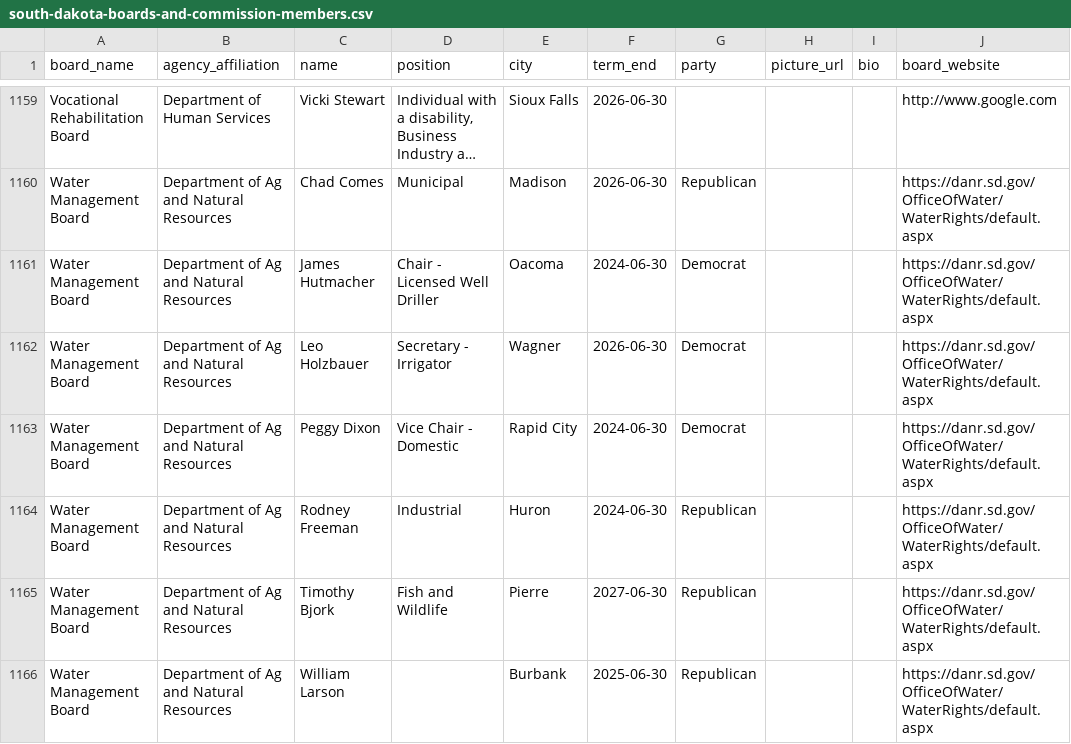
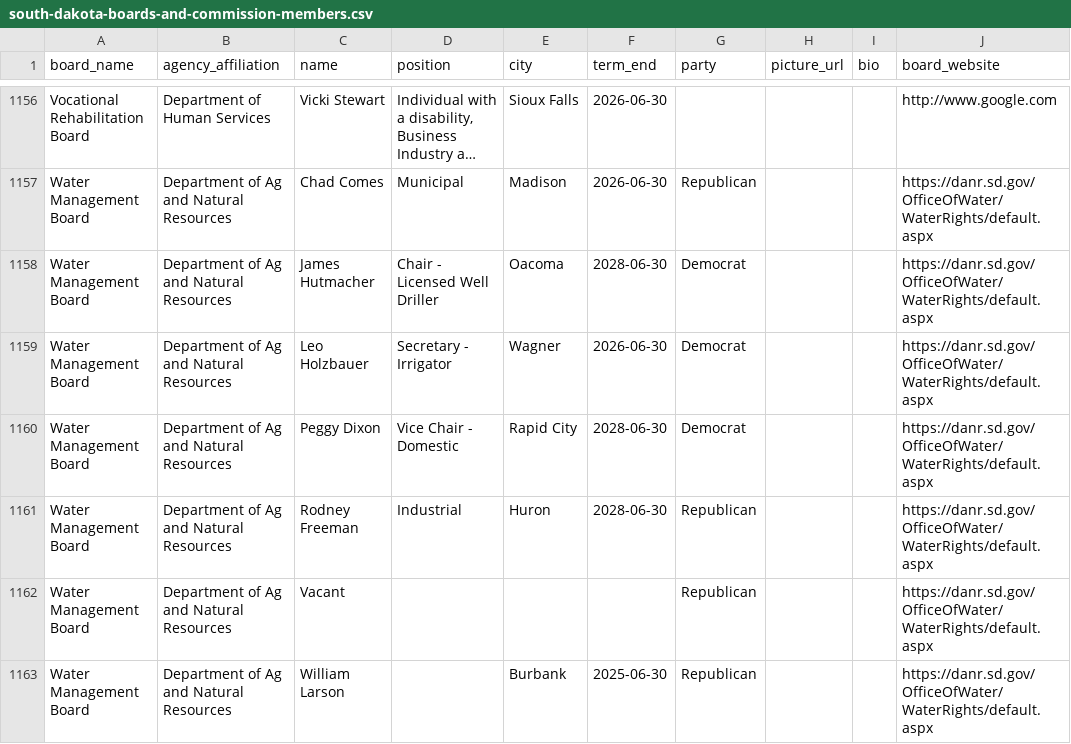
Before and after one commit to cjwinchester/south-dakota-boards-commissions, a CSV file: south-dakota-boards-and-commission-members.csv, drawn as a sheet; only a part is shown, gaps mark what is left out; long unchanged cells end in …; addresses are those after the commit; the diff covers the shown part only; the diff names each change by its address in the sheet, - before the commit and + after, or states it on an @@ line.

```diff
--- a/south-dakota-boards-and-commission-members.csv
+++ b/south-dakota-boards-and-commission-members.csv
-F1158 (term_end): 2024-06-30
+F1158 (term_end): 2028-06-30
-F1160:F1161 (term_end): 2024-06-30
+F1160:F1161 (term_end): 2028-06-30
-C1162 (name): Timothy Bjork
+C1162 (name): Vacant
-D1162 (position): Fish and Wildlife
+D1162 (position): (empty)
-E1162 (city): Pierre
+E1162 (city): (empty)
-F1162 (term_end): 2027-06-30
+F1162 (term_end): (empty)
```
Also changed, not shown: 4 added rows, 7 removed rows and 23 edited cells elsewhere in this file.
